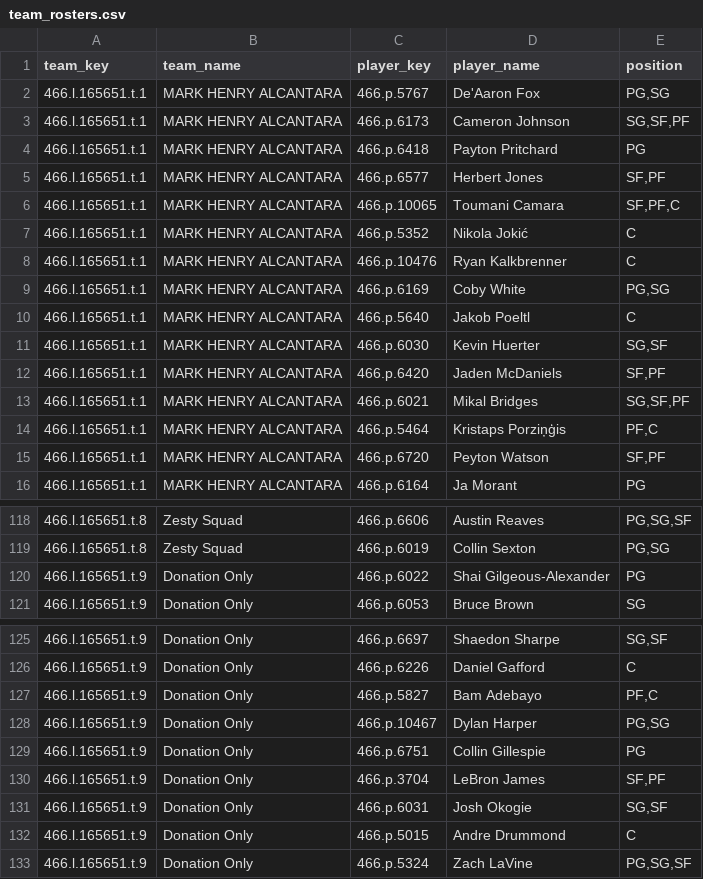
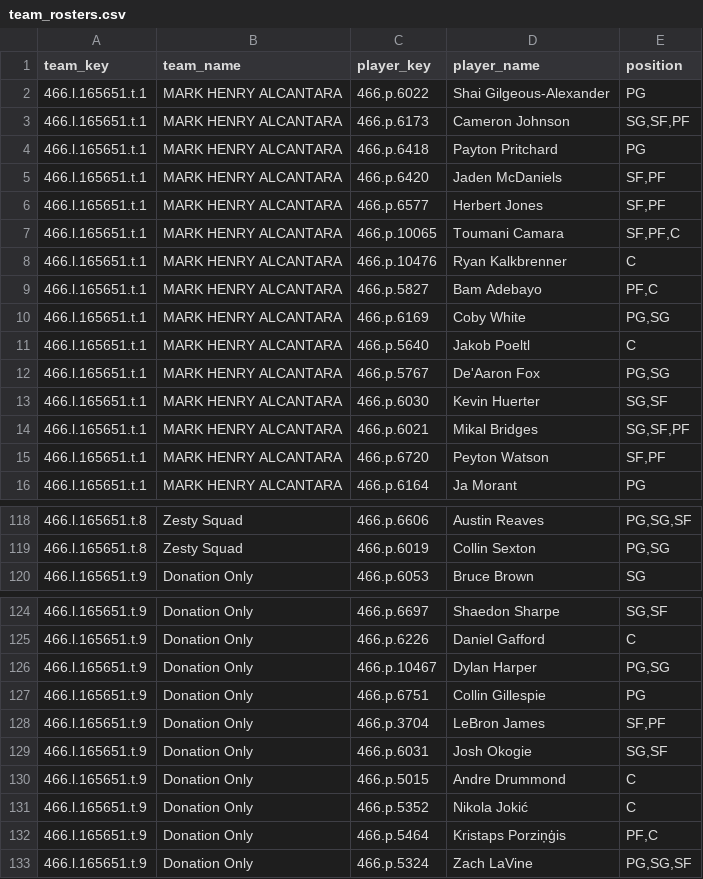
Before and after one commit to elvicentina14/NBA_Fantasy_League, a CSV file: team_rosters.csv, drawn as a sheet; only a part is shown, gaps mark what is left out.

```diff
--- a/team_rosters.csv
+++ b/team_rosters.csv
@@ -1,15 +1,15 @@
 team_key,team_name,player_key,player_name,position
-466.l.165651.t.1,MARK HENRY ALCANTARA,466.p.5767,De'Aaron Fox,"PG,SG"
+466.l.165651.t.1,MARK HENRY ALCANTARA,466.p.6022,Shai Gilgeous-Alexander,PG
 466.l.165651.t.1,MARK HENRY ALCANTARA,466.p.6173,Cameron Johnson,"SG,SF,PF"
 466.l.165651.t.1,MARK HENRY ALCANTARA,466.p.6418,Payton Pritchard,PG
+466.l.165651.t.1,MARK HENRY ALCANTARA,466.p.6420,Jaden McDaniels,"SF,PF"
 466.l.165651.t.1,MARK HENRY ALCANTARA,466.p.6577,Herbert Jones,"SF,PF"
 466.l.165651.t.1,MARK HENRY ALCANTARA,466.p.10065,Toumani Camara,"SF,PF,C"
-466.l.165651.t.1,MARK HENRY ALCANTARA,466.p.5352,Nikola Jokić,C
 466.l.165651.t.1,MARK HENRY ALCANTARA,466.p.10476,Ryan Kalkbrenner,C
+466.l.165651.t.1,MARK HENRY ALCANTARA,466.p.5827,Bam Adebayo,"PF,C"
 466.l.165651.t.1,MARK HENRY ALCANTARA,466.p.6169,Coby White,"PG,SG"
 466.l.165651.t.1,MARK HENRY ALCANTARA,466.p.5640,Jakob Poeltl,C
+466.l.165651.t.1,MARK HENRY ALCANTARA,466.p.5767,De'Aaron Fox,"PG,SG"
 466.l.165651.t.1,MARK HENRY ALCANTARA,466.p.6030,Kevin Huerter,"SG,SF"
-466.l.165651.t.1,MARK HENRY ALCANTARA,466.p.6420,Jaden McDaniels,"SF,PF"
 466.l.165651.t.1,MARK HENRY ALCANTARA,466.p.6021,Mikal Bridges,"SG,SF,PF"
-466.l.165651.t.1,MARK HENRY ALCANTARA,466.p.5464,Kristaps Porziņģis,"PF,C"
 466.l.165651.t.1,MARK HENRY ALCANTARA,466.p.6720,Peyton Watson,"SF,PF"
@@ -119,3 +119,2 @@ team_key,team_name,player_key,player_name,position
 466.l.165651.t.8,Zesty Squad,466.p.6019,Collin Sexton,"PG,SG"
-466.l.165651.t.9,Donation Only,466.p.6022,Shai Gilgeous-Alexander,PG
 466.l.165651.t.9,Donation Only,466.p.6053,Bruce Brown,SG
@@ -126,3 +125,2 @@ team_key,team_name,player_key,player_name,position
 466.l.165651.t.9,Donation Only,466.p.6226,Daniel Gafford,C
-466.l.165651.t.9,Donation Only,466.p.5827,Bam Adebayo,"PF,C"
 466.l.165651.t.9,Donation Only,466.p.10467,Dylan Harper,"PG,SG"
@@ -132,2 +130,4 @@ team_key,team_name,player_key,player_name,position
 466.l.165651.t.9,Donation Only,466.p.5015,Andre Drummond,C
+466.l.165651.t.9,Donation Only,466.p.5352,Nikola Jokić,C
+466.l.165651.t.9,Donation Only,466.p.5464,Kristaps Porziņģis,"PF,C"
 466.l.165651.t.9,Donation Only,466.p.5324,Zach LaVine,"PG,SG,SF"
```
